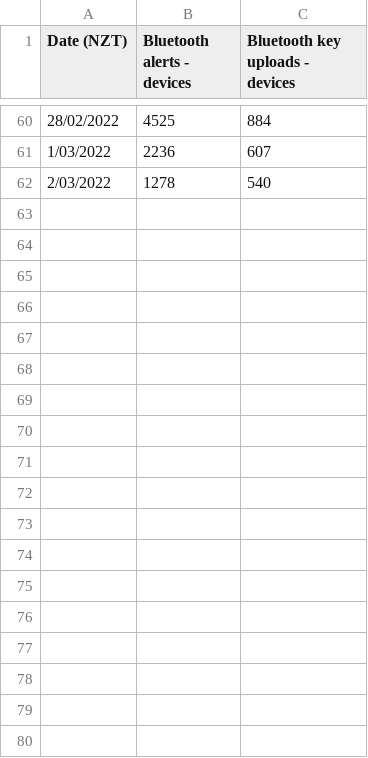
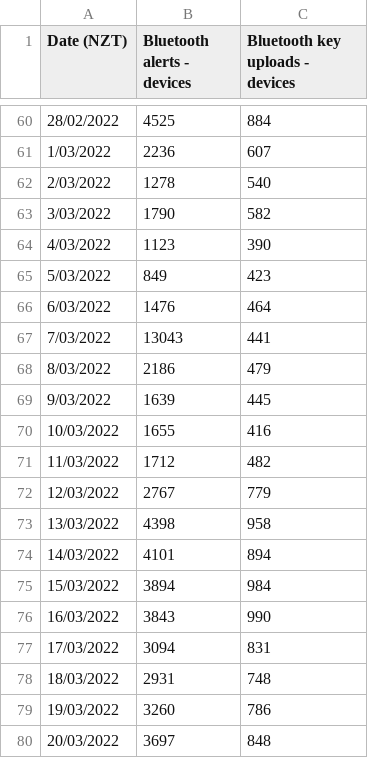
Before and after one commit to minhealthnz/nzcovidtracer-data, a CSV file: bluetooth-usage/2022.csv, drawn as a sheet; only a part is shown, gaps mark what is left out.

Commit message:
Update 2022.csv

```diff
--- a/bluetooth-usage/2022.csv
+++ b/bluetooth-usage/2022.csv
@@ -62 +62,19 @@ Date (NZT),Bluetooth alerts - devices,Bluetooth key uploads - devices
 2/03/2022,1278,540
+3/03/2022,1790,582
+4/03/2022,1123,390
+5/03/2022,849,423
+6/03/2022,1476,464
+7/03/2022,13043,441
+8/03/2022,2186,479
+9/03/2022,1639,445
+10/03/2022,1655,416
+11/03/2022,1712,482
+12/03/2022,2767,779
+13/03/2022,4398,958
+14/03/2022,4101,894
+15/03/2022,3894,984
+16/03/2022,3843,990
+17/03/2022,3094,831
+18/03/2022,2931,748
+19/03/2022,3260,786
+20/03/2022,3697,848
```
